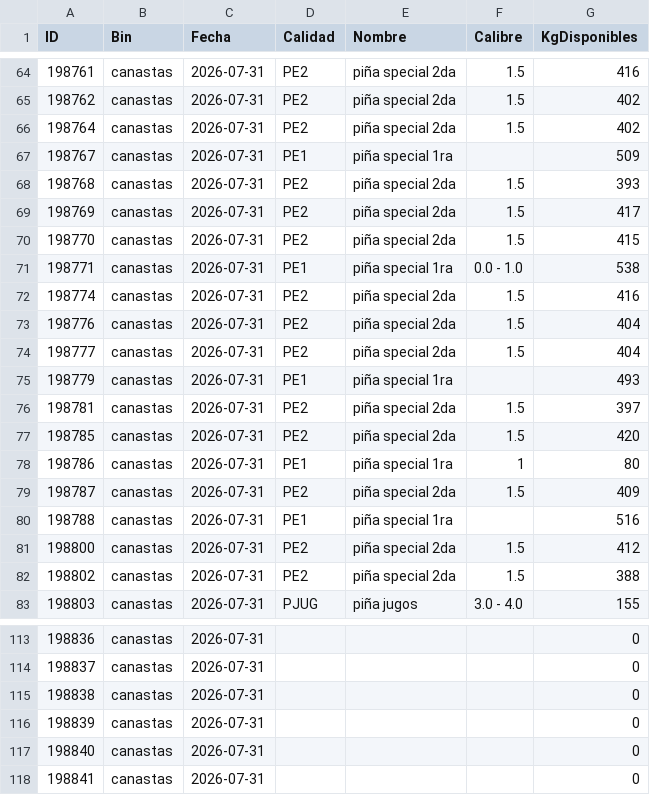
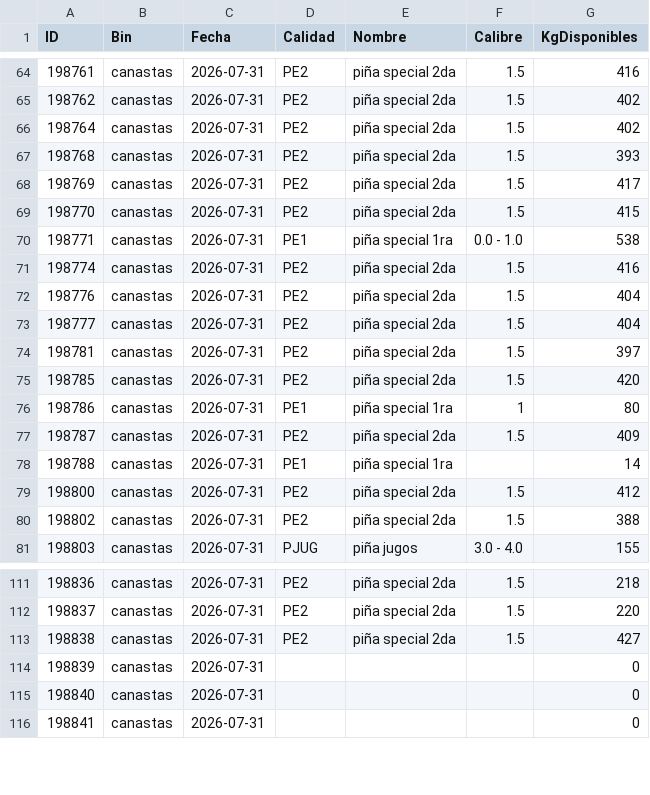
Before and after one commit to logisticaguapa-arch/inventario-fruta, a CSV file: inventario.csv, drawn as a sheet; only a part is shown, gaps mark what is left out; the diff covers the shown part only.

```diff
--- a/inventario.csv
+++ b/inventario.csv
@@ -66,3 +66,2 @@ ID,Bin,Fecha,Calidad,Nombre,Calibre,KgDisponibles
 198764,canastas,2026-07-31,PE2,piña special 2da,1.5,402
-198767,canastas,2026-07-31,PE1,piña special 1ra,,509
 198768,canastas,2026-07-31,PE2,piña special 2da,1.5,393
@@ -74,3 +73,2 @@ ID,Bin,Fecha,Calidad,Nombre,Calibre,KgDisponibles
 198777,canastas,2026-07-31,PE2,piña special 2da,1.5,404
-198779,canastas,2026-07-31,PE1,piña special 1ra,,493
 198781,canastas,2026-07-31,PE2,piña special 2da,1.5,397
@@ -79,3 +77,3 @@ ID,Bin,Fecha,Calidad,Nombre,Calibre,KgDisponibles
 198787,canastas,2026-07-31,PE2,piña special 2da,1.5,409
-198788,canastas,2026-07-31,PE1,piña special 1ra,,516
+198788,canastas,2026-07-31,PE1,piña special 1ra,,14
 198800,canastas,2026-07-31,PE2,piña special 2da,1.5,412
@@ -113,4 +111,4 @@ ID,Bin,Fecha,Calidad,Nombre,Calibre,KgDisponibles
-198836,canastas,2026-07-31,,,,0
-198837,canastas,2026-07-31,,,,0
-198838,canastas,2026-07-31,,,,0
+198836,canastas,2026-07-31,PE2,piña special 2da,1.5,218
+198837,canastas,2026-07-31,PE2,piña special 2da,1.5,220
+198838,canastas,2026-07-31,PE2,piña special 2da,1.5,427
 198839,canastas,2026-07-31,,,,0
```
Also changed, not shown: 32 edited cells elsewhere in this file, 1 other file.
